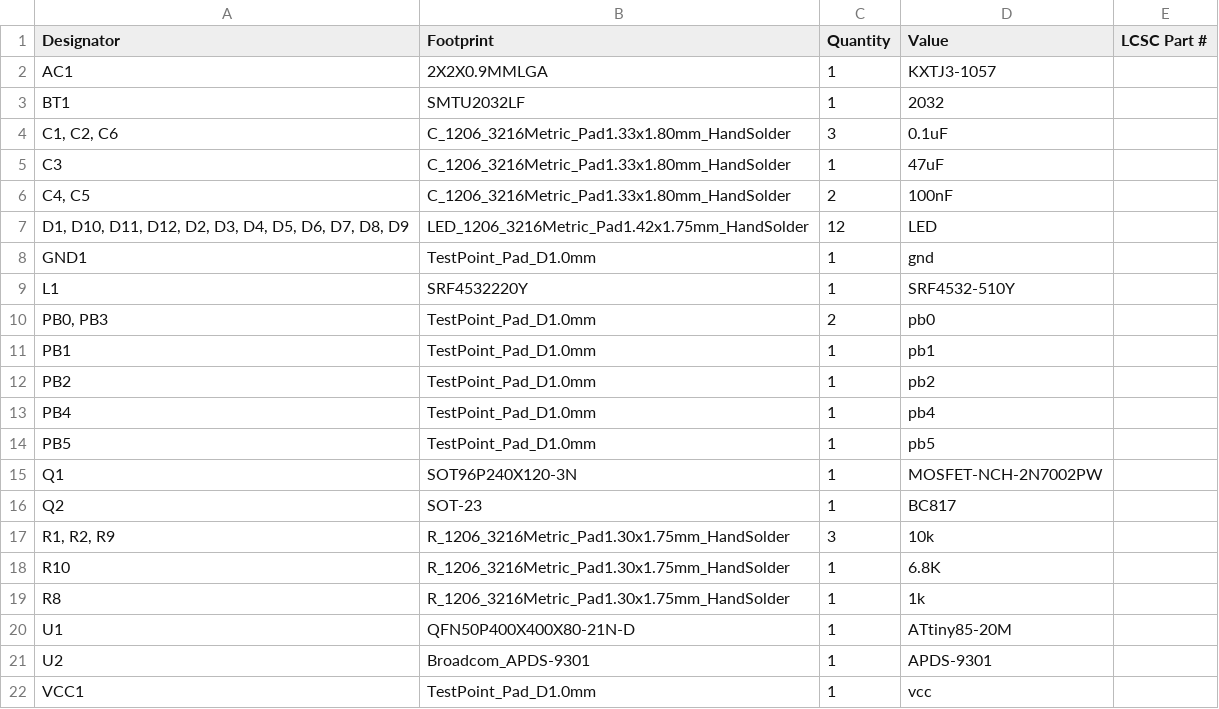
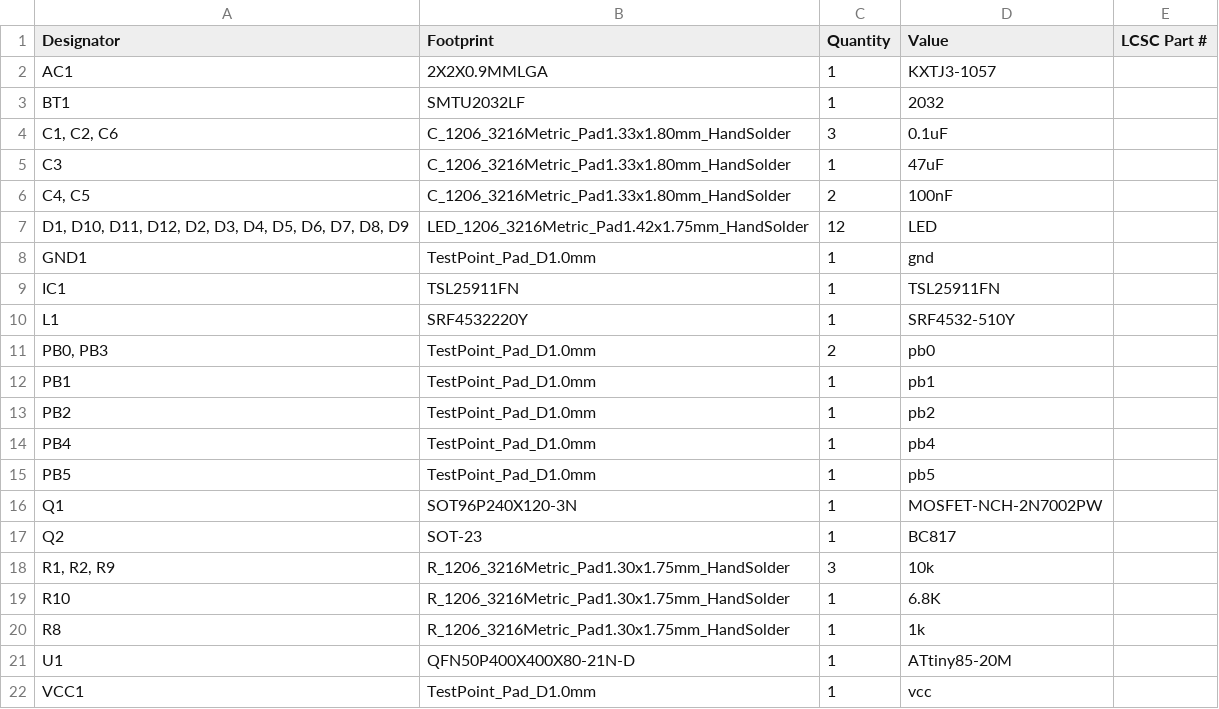
Before and after one commit to Casperdroid5/Valentine-Project, a CSV file: production/bom.csv, drawn as a sheet.

```diff
--- a/production/bom.csv
+++ b/production/bom.csv
@@ -8,2 +8,3 @@ C3,C_1206_3216Metric_Pad1.33x1.80mm_HandSolder,1,47uF,
 GND1,TestPoint_Pad_D1.0mm,1,gnd,
+IC1,TSL25911FN,1,TSL25911FN,
 L1,SRF4532220Y,1,SRF4532-510Y,
@@ -20,3 +21,2 @@ R8,R_1206_3216Metric_Pad1.30x1.75mm_HandSolder,1,1k,
 U1,QFN50P400X400X80-21N-D,1,ATtiny85-20M,
-U2,Broadcom_APDS-9301,1,APDS-9301,
 VCC1,TestPoint_Pad_D1.0mm,1,vcc,
```
Also changed, not shown: production/designators.csv, production/positions.csv, 1 other file.
